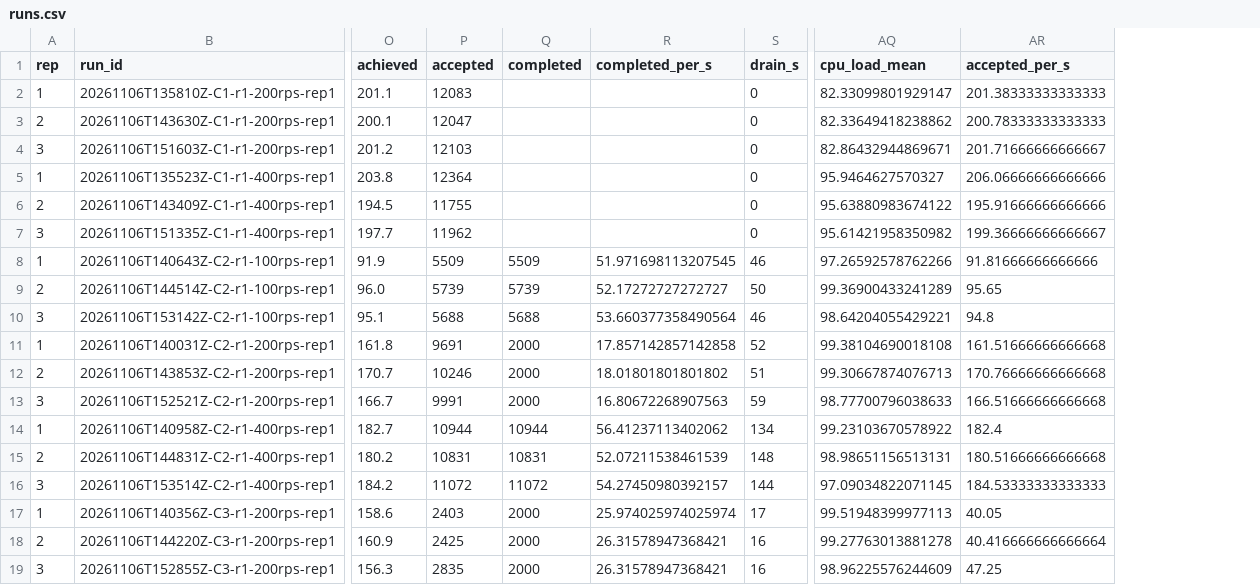
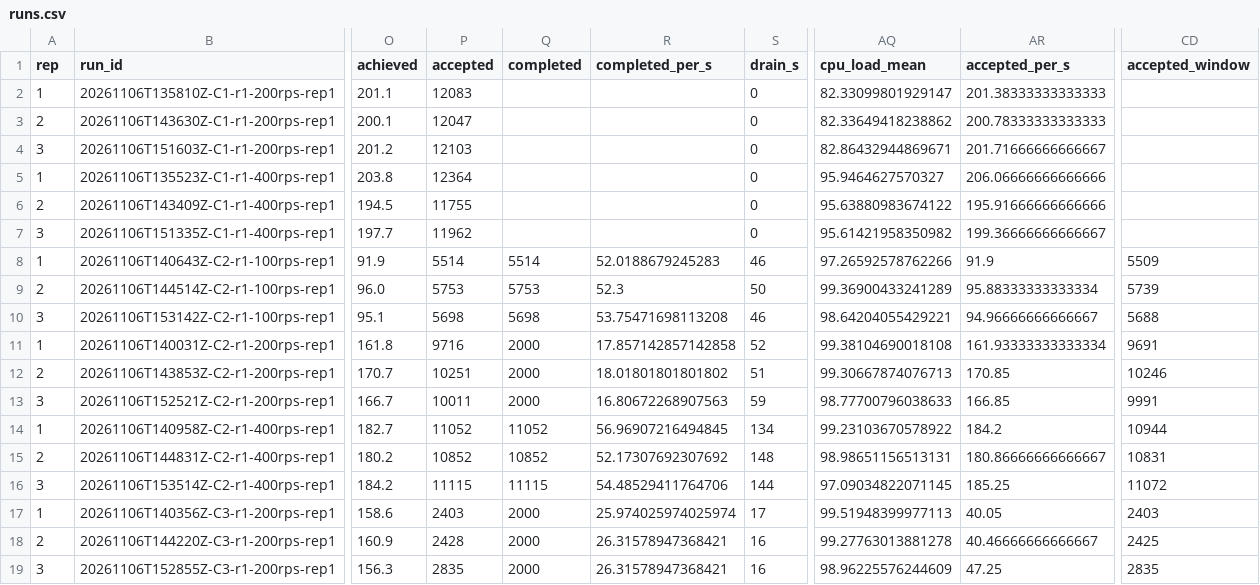
Before and after one commit to VuTanMinh/flash-sale-microservices, a CSV file: report/figures/supplementary/runs.csv, drawn as a sheet; only a part is shown, gaps mark what is left out; the diff names each change by its address in the sheet, - before the commit and + after, or states it on an @@ line.

Commit message:
Official Results: Accepted is the 2xx responses (equal to the database count in every run), not the extractor's load-window count, for C2 to C4
The extractor counts orders accepted between the first and the last submission, which missed up to 0.70 % of a run's orders (0.98 % in the supplementary runs). analyze_official.py now uses the 2xx count, asserts it equals run-matrix's db_accepted in every run, and adds the orders outside the window to Completed when every check holds (stock 100,000, so all completed). Stage percentiles still use the windowed orders; the Measurement Method says so.

Changed numbers (median, range), throughput table only; no number quoted in the text changed:
- Accepted: C2 50 3,030 -> 3,031; C2 100 6,030 -> 6,036; C2 200 10,066 -> 10,091; C3 50 3,003 -> 3,012; C3 100 5,764 -> 5,804 (largest, +40, 0.7 %); C3 200 range max 4,085 -> 4,090; C3 400 range min 3,436 -> 3,439; C4/1 50 3,031 -> 3,034; C4/1 100 5,887 -> 5,901; C4/1 400 range min 3,579 -> 3,583; C4/2 50 3,035 -> 3,039; C4/2 100 5,698 -> 5,704; C4/2 400 range max 3,494 -> 3,496; C4/4 50 3,020 -> 3,023; C4/4 100, 200, 400 range ends +4 to +15
- Completed/s: C2 100 65.6 -> 65.9; C2 200 59.6 -> 59.7; C3 50 50.0 -> 50.2; C3 100 52.9 -> 53.2; C4/1 50 50.5 -> 50.6; C4/1 100 16.0 -> 16.1; C4/2 100 52.6 -> 52.7; C4/4 50 50.3 -> 50.4; C4/4 400 range max 9.0 -> 9.1
- The replica figure's accepted-orders panel moves by the same amounts (C4/1 100 98.1 -> 98.3/s).
Text: the throughput caption defines Accepted; the Measurement Method states the definition and the window used for stage percentiles.
Audits: Week 14 45/45, review numbers 16/16, supplementary 25/25 (one claim added for the window gap).

```diff
--- a/report/figures/supplementary/runs.csv
+++ b/report/figures/supplementary/runs.csv
+column CD (accepted_window), rows 8-19: 5509 | 5739 | 5688 | 9691 | 10246 | 9991 | 10944 | 10831 | 11072 | 2403 | 2425 | 2835
-P8 (accepted): 5509
+P8 (accepted): 5514
-Q8 (completed): 5509
+Q8 (completed): 5514
-R8 (completed_per_s): 51.971698113207545
+R8 (completed_per_s): 52.0188679245283
-AR8 (accepted_per_s): 91.81666666666666
+AR8 (accepted_per_s): 91.9
-P9 (accepted): 5739
+P9 (accepted): 5753
-Q9 (completed): 5739
+Q9 (completed): 5753
-R9 (completed_per_s): 52.17272727272727
+R9 (completed_per_s): 52.3
-AR9 (accepted_per_s): 95.65
+AR9 (accepted_per_s): 95.88333333333334
-P10 (accepted): 5688
+P10 (accepted): 5698
-Q10 (completed): 5688
+Q10 (completed): 5698
-R10 (completed_per_s): 53.660377358490564
+R10 (completed_per_s): 53.75471698113208
-AR10 (accepted_per_s): 94.8
+AR10 (accepted_per_s): 94.96666666666667
-P11 (accepted): 9691
+P11 (accepted): 9716
-AR11 (accepted_per_s): 161.51666666666668
+AR11 (accepted_per_s): 161.93333333333334
-P12 (accepted): 10246
+P12 (accepted): 10251
-AR12 (accepted_per_s): 170.76666666666668
+AR12 (accepted_per_s): 170.85
-P13 (accepted): 9991
+P13 (accepted): 10011
-AR13 (accepted_per_s): 166.51666666666668
+AR13 (accepted_per_s): 166.85
-P14 (accepted): 10944
+P14 (accepted): 11052
-Q14 (completed): 10944
+Q14 (completed): 11052
-R14 (completed_per_s): 56.41237113402062
+R14 (completed_per_s): 56.96907216494845
-AR14 (accepted_per_s): 182.4
+AR14 (accepted_per_s): 184.2
-P15 (accepted): 10831
+P15 (accepted): 10852
-Q15 (completed): 10831
+Q15 (completed): 10852
-R15 (completed_per_s): 52.07211538461539
+R15 (completed_per_s): 52.17307692307692
-AR15 (accepted_per_s): 180.51666666666668
+AR15 (accepted_per_s): 180.86666666666667
-P16 (accepted): 11072
+P16 (accepted): 11115
-Q16 (completed): 11072
+Q16 (completed): 11115
-R16 (completed_per_s): 54.27450980392157
+R16 (completed_per_s): 54.48529411764706
-AR16 (accepted_per_s): 184.53333333333333
+AR16 (accepted_per_s): 185.25
-P18 (accepted): 2425
+P18 (accepted): 2428
-AR18 (accepted_per_s): 40.416666666666664
+AR18 (accepted_per_s): 40.46666666666667
```
Also changed, not shown: report/figures/official/cells.csv, report/figures/official/runs.csv, 12 other files.
